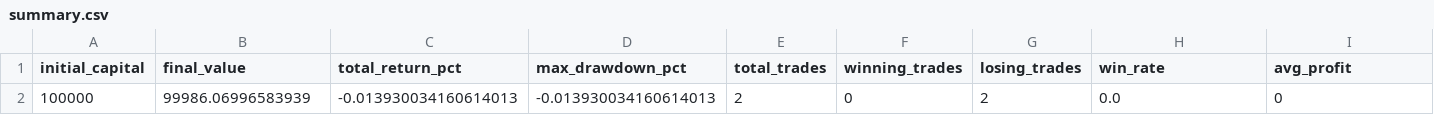
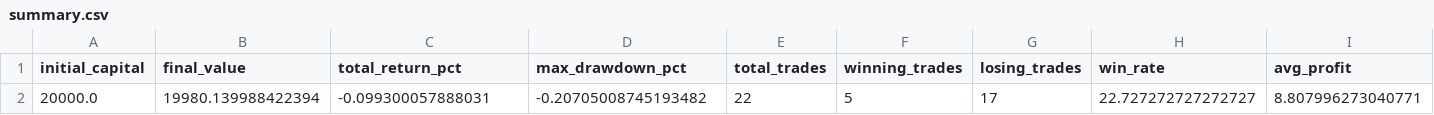
Before and after one commit to brian546/LSTM_stock_predict, a CSV file: trading_results/0288.HK_conservative/summary.csv, drawn as a sheet; only a part is shown; removed rows and columns are numbered as before the commit, all else as after; rows hold the shown columns only; the diff names each change by its address in the sheet, - before the commit and + after, or states it on an @@ line.

```diff
--- a/trading_results/0288.HK_conservative/summary.csv
+++ b/trading_results/0288.HK_conservative/summary.csv
-row 2: 100000 | 99986.06996583939 | -0.013930034160614013 | -0.013930034160614013 | 2 | 0 | 2 | 0.0 | 0
+row 2: 20000.0 | 19980.139988422394 | -0.099300057888031 | -0.20705008745193482 | 22 | 5 | 17 | 22.727272727272727 | 8.807996273040771
```
Also changed, not shown: trading_results/0002.HK_conservative/trades.csv, trading_results/0005.HK_conservative/trades.csv, 37 other files.
